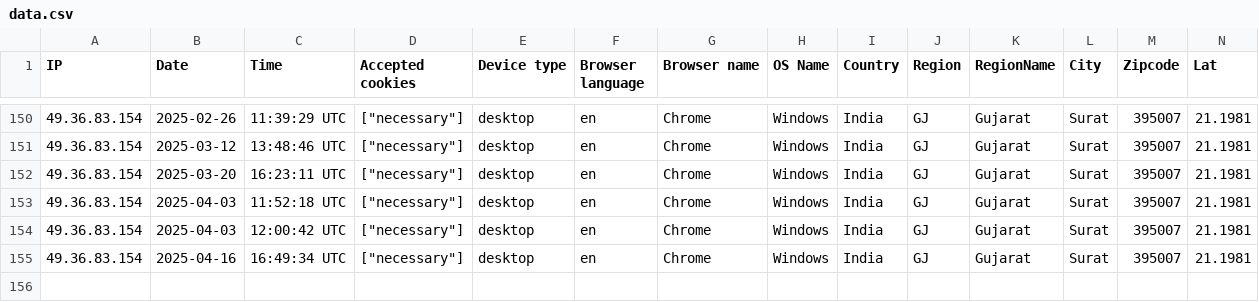
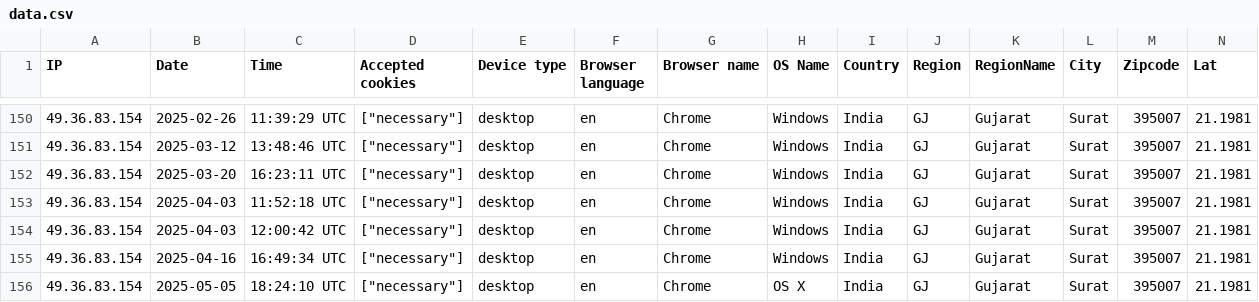
Before and after one commit to Ahamed-Hakul-Mubeen/arperp, a CSV file: storage/uploads/sample/data.csv, drawn as a sheet; only a part is shown, gaps mark what is left out; rows hold the shown columns only; the diff names each change by its address in the sheet, - before the commit and + after, or states it on an @@ line.

```diff
--- a/storage/uploads/sample/data.csv
+++ b/storage/uploads/sample/data.csv
+row 156: 49.36.83.154 | 2025-05-05 | 18:24:10 UTC | ["necessary"] | desktop | en | Chrome | OS X | India | GJ | Gujarat | Surat | 395007 | 21.1981
```
Also changed, not shown: 2 other files.
